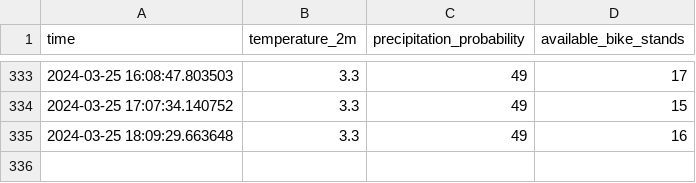
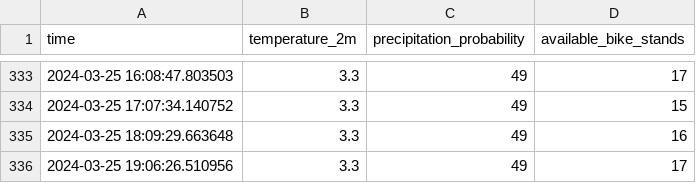
Before and after one commit to PetrovskiBojan/Intelligent-endpoint, a CSV file: IE-app/data/combined/11_PARTIZANSKA_C.___CANKARJEVA_UL._combined.csv, drawn as a sheet; only a part is shown, gaps mark what is left out.

```diff
--- a/IE-app/data/combined/11_PARTIZANSKA_C.___CANKARJEVA_UL._combined.csv
+++ b/IE-app/data/combined/11_PARTIZANSKA_C.___CANKARJEVA_UL._combined.csv
@@ -335 +335,2 @@ time,temperature_2m,precipitation_probability,available_bike_stands
 2024-03-25 18:09:29.663648,3.3,49,16
+2024-03-25 19:06:26.510956,3.3,49,17
```
Also changed, not shown: IE-app/data/combined/10_TELEMACH___GLAVNI_TRG___STARI_PERON_combined.csv, IE-app/data/combined/12_MLINSKA_UL_.___AVTOBUSNA_POSTAJA_combined.csv, 26 other files.
